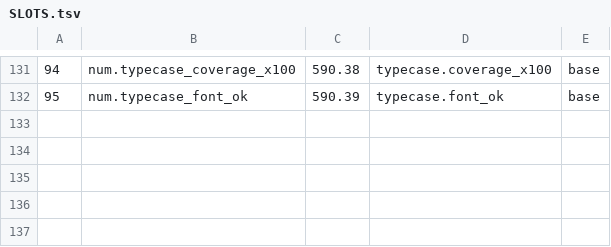
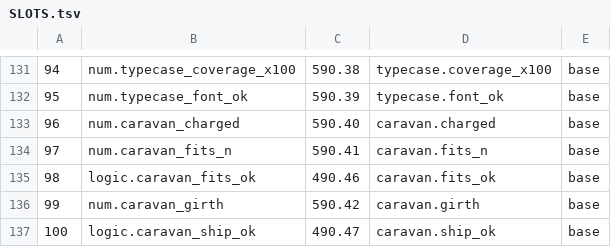
Before and after one commit to sykomiked/ZEDEC-XERO-VULPINE-V1.0.0, a TSV file: kernel/src/alexandria/SLOTS.tsv, drawn as a sheet; only a part is shown, gaps mark what is left out; the diff names each change by its address in the sheet, - before the commit and + after, or states it on an @@ line.

```diff
--- a/kernel/src/alexandria/SLOTS.tsv
+++ b/kernel/src/alexandria/SLOTS.tsv
+row 133: 96 | num.caravan_charged | 590.40 | caravan.charged | base
+row 134: 97 | num.caravan_fits_n | 590.41 | caravan.fits_n | base
+row 135: 98 | logic.caravan_fits_ok | 490.46 | caravan.fits_ok | base
+row 136: 99 | num.caravan_girth | 590.42 | caravan.girth | base
+row 137: 100 | logic.caravan_ship_ok | 490.47 | caravan.ship_ok | base
```
Also changed, not shown: kernel/src/apps/CHECKS.tsv, kernel/src/apps/CONCEPTS.tsv, 21 other files.
